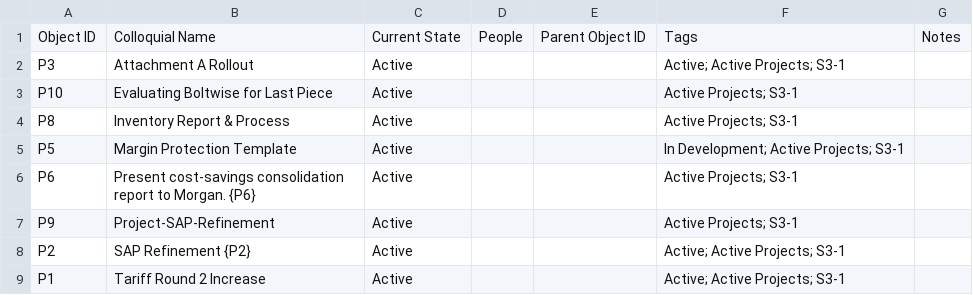
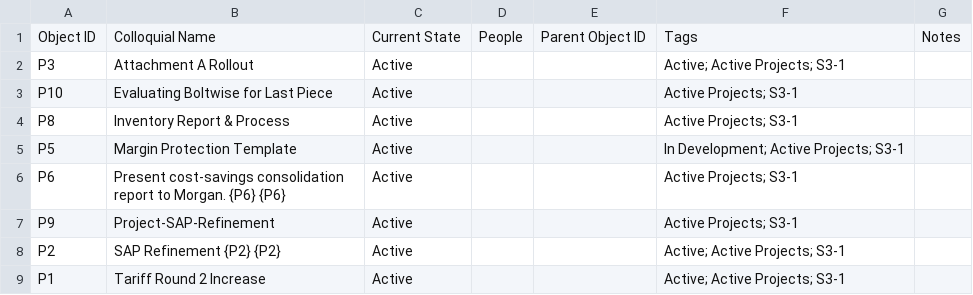
Before and after one commit to mikesturm/Kinetic, a CSV file: Views/Projects_Open.csv, drawn as a sheet.

```diff
--- a/Views/Projects_Open.csv
+++ b/Views/Projects_Open.csv
@@ -5,5 +5,5 @@ P8,Inventory Report & Process,Active,,,Active Projects; S3-1,
 P5,Margin Protection Template,Active,,,In Development; Active Projects; S3-1,
-P6,Present cost-savings consolidation report to Morgan. {P6},Active,,,Active Projects; S3-1,
+P6,Present cost-savings consolidation report to Morgan. {P6} {P6},Active,,,Active Projects; S3-1,
 P9,Project-SAP-Refinement,Active,,,Active Projects; S3-1,
-P2,SAP Refinement {P2},Active,,,Active; Active Projects; S3-1,
+P2,SAP Refinement {P2} {P2},Active,,,Active; Active Projects; S3-1,
 P1,Tariff Round 2 Increase,Active,,,Active; Active Projects; S3-1,
```
Also changed, not shown: Kinetic-ID-Index.csv, Views/Tasks_Active.csv, 5 other files.
